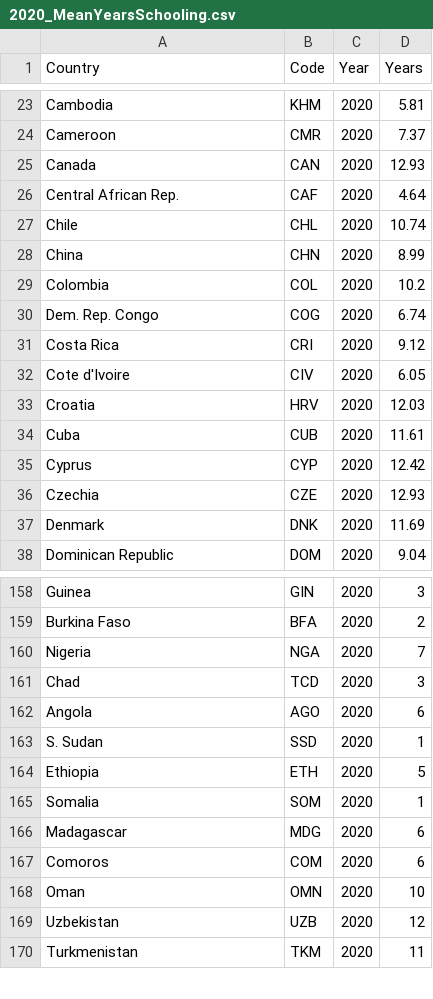
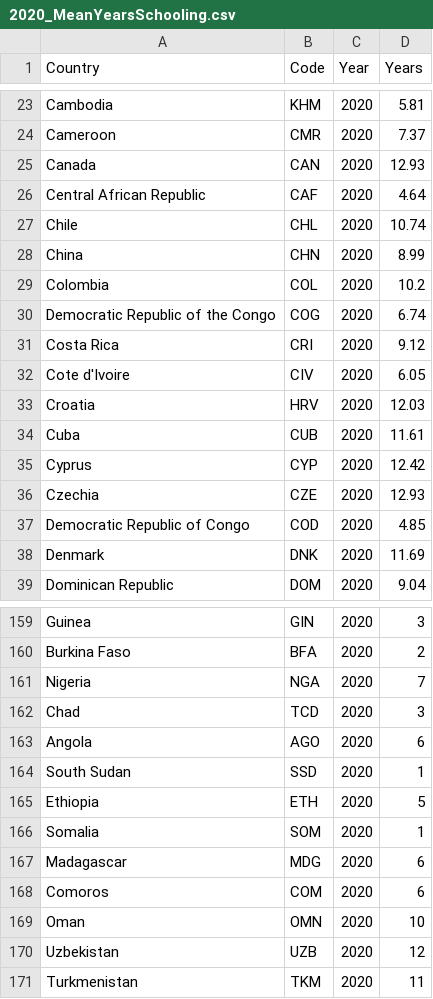
Before and after one commit to Clairinechendra/FIT3179_HW9, a CSV file: 2020_MeanYearsSchooling.csv, drawn as a sheet; only a part is shown, gaps mark what is left out.

```diff
--- a/2020_MeanYearsSchooling.csv
+++ b/2020_MeanYearsSchooling.csv
@@ -25,3 +25,3 @@ Cameroon,CMR,2020,7.37
 Canada,CAN,2020,12.93
-Central African Rep.,CAF,2020,4.64
+Central African Republic,CAF,2020,4.64
 Chile,CHL,2020,10.74
@@ -29,3 +29,3 @@ China,CHN,2020,8.99
 Colombia,COL,2020,10.2
-Dem. Rep. Congo,COG,2020,6.74
+Democratic Republic of the Congo,COG,2020,6.74
 Costa Rica,CRI,2020,9.12
@@ -36,2 +36,3 @@ Cyprus,CYP,2020,12.42
 Czechia,CZE,2020,12.93
+Democratic Republic of Congo,COD,2020,4.85
 Denmark,DNK,2020,11.69
@@ -162,3 +163,3 @@ Chad,TCD,2020,3
 Angola,AGO,2020,6
-S. Sudan,SSD,2020,1
+South Sudan,SSD,2020,1
 Ethiopia,ETH,2020,5
```
Also changed, not shown: 2 other files.
